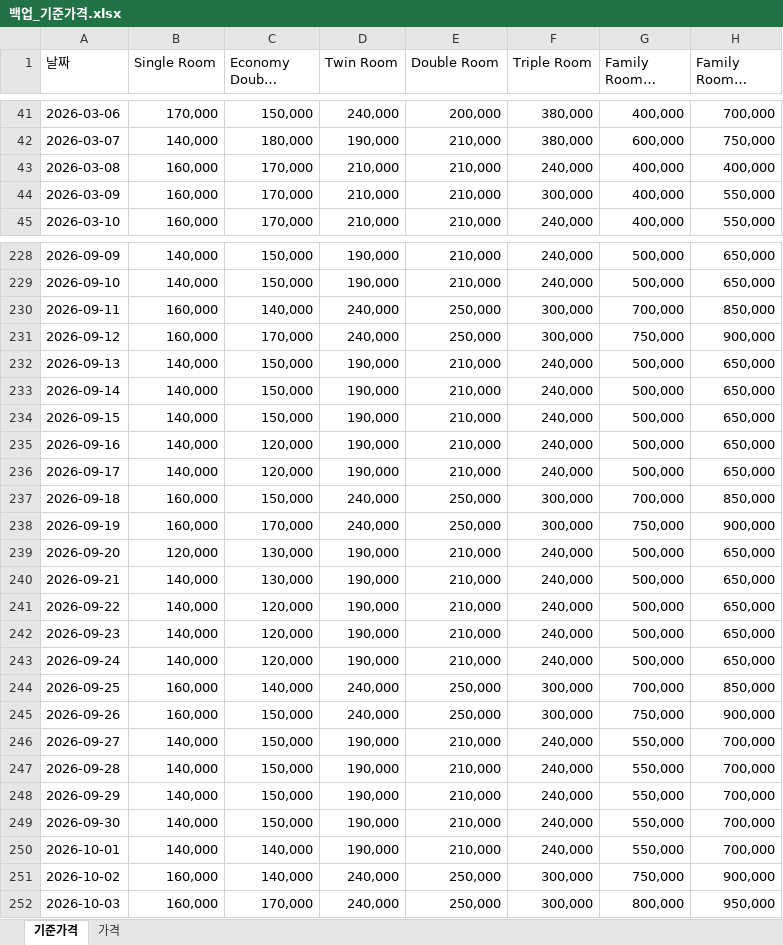
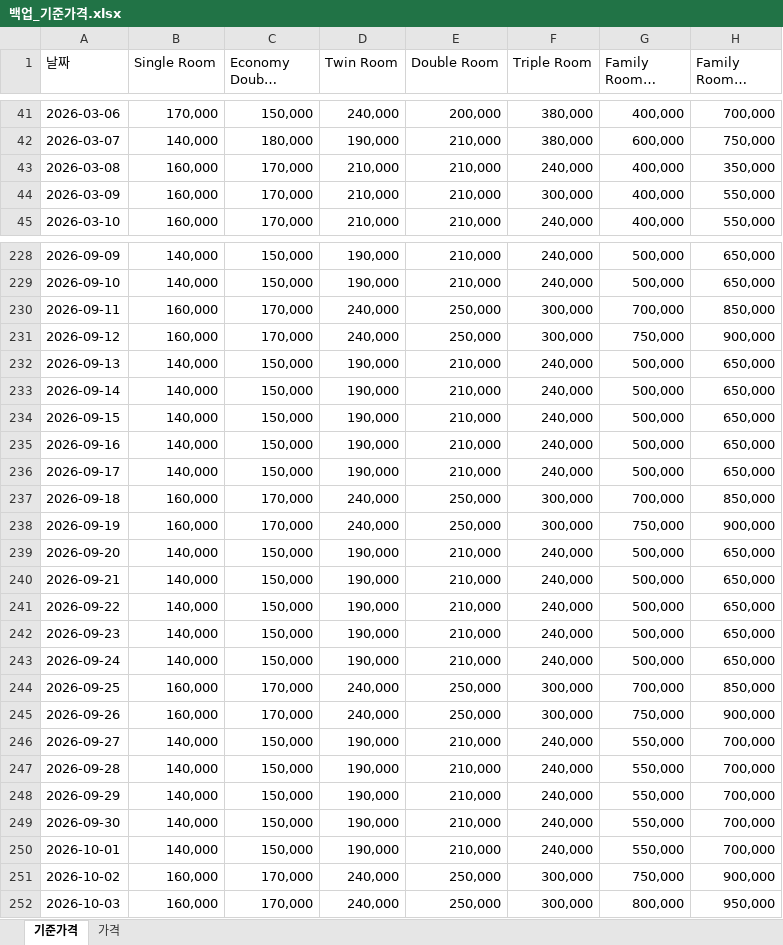
Before and after one commit to PARKSANGFEEL/hotel-cms-control, an Excel workbook: 백업_기준가격.xlsx, sheet 기준가격, drawn as a sheet; only a part is shown, gaps mark what is left out; long unchanged cells end in …; values as stored, in another font and other column widths than the file's, no cell formats; the diff covers the shown part only; the diff names each change by its address in the sheet, - before the commit and + after, or states it on an @@ line.

```diff
--- a/백업_기준가격.xlsx (sheet 기준가격)
+++ b/백업_기준가격.xlsx (sheet 기준가격)
-H43 (Family Room 5 person): 400,000
+H43 (Family Room 5 person): 350,000
-C230 (Economy Double Room): 140,000
+C230 (Economy Double Room): 170,000
-C235:C236 (Economy Double Room): 120,000
+C235:C236 (Economy Double Room): 150,000
-C237 (Economy Double Room): 150,000
+C237 (Economy Double Room): 170,000
-B239 (Single Room): 120,000
+B239 (Single Room): 140,000
-C239:C240 (Economy Double Room): 130,000
+C239:C240 (Economy Double Room): 150,000
-C241:C243 (Economy Double Room): 120,000
+C241:C243 (Economy Double Room): 150,000
-C244 (Economy Double Room): 140,000
+C244 (Economy Double Room): 170,000
-C245 (Economy Double Room): 150,000
+C245 (Economy Double Room): 170,000
-C250 (Economy Double Room): 140,000
+C250 (Economy Double Room): 150,000
-C251 (Economy Double Room): 140,000
+C251 (Economy Double Room): 170,000
```
Also changed, not shown: 81 edited cells elsewhere in this sheet, sheet 가격, cell formats, change_history.xlsx, 5 other files.
